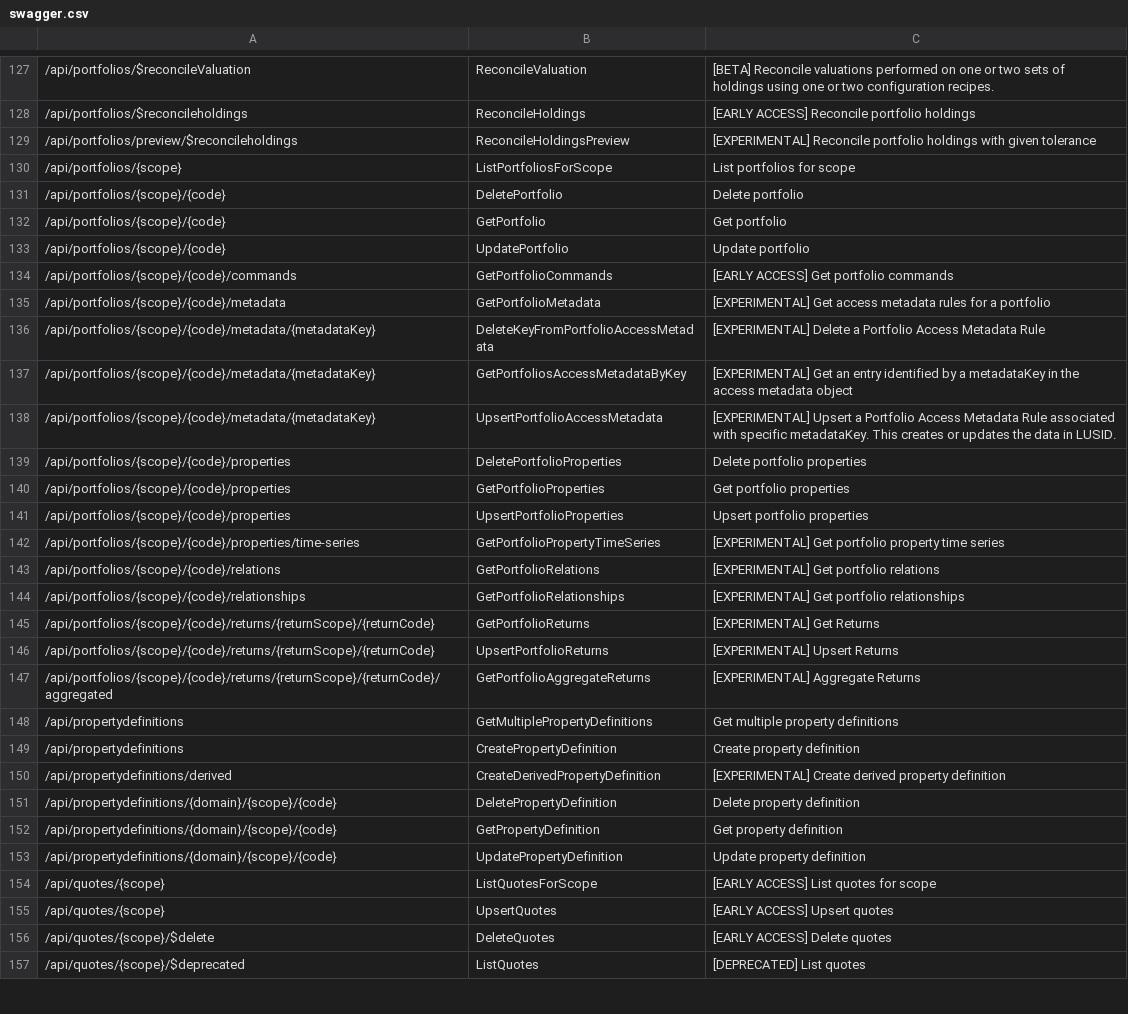
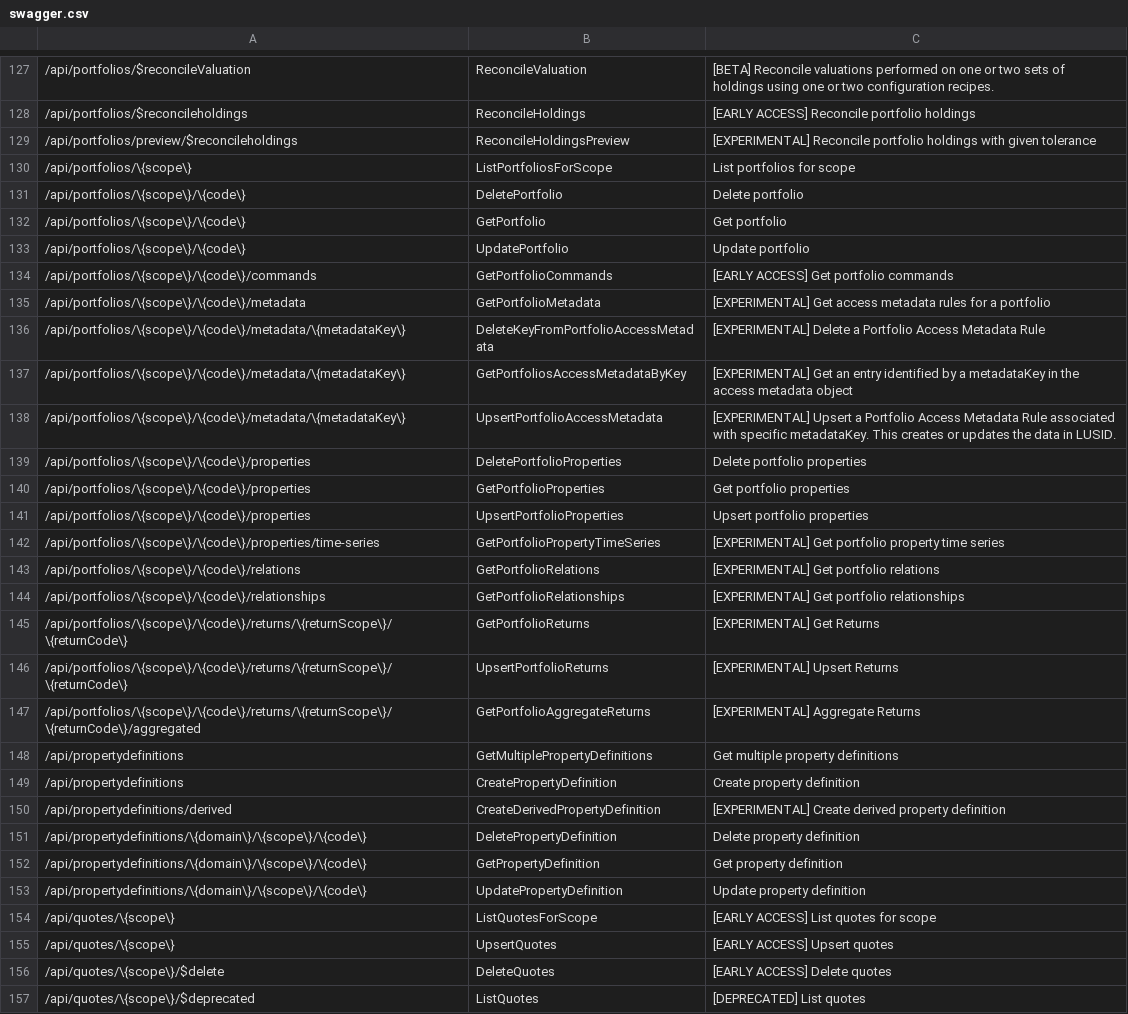
Before and after one commit to finbourne/lusid-docs, a CSV file: modules/ROOT/examples/entitlements/swagger.csv, drawn as a sheet; only a part is shown, gaps mark what is left out; the diff covers the shown part only; the diff names each change by its address in the sheet, - before the commit and + after, or states it on an @@ line.

```diff
--- a/modules/ROOT/examples/entitlements/swagger.csv
+++ b/modules/ROOT/examples/entitlements/swagger.csv
-A130: /api/portfolios/{scope}
+A130: /api/portfolios/\{scope\}
-A131:A133: /api/portfolios/{scope}/{code}
+A131:A133: /api/portfolios/\{scope\}/\{code\}
-A134: /api/portfolios/{scope}/{code}/commands
+A134: /api/portfolios/\{scope\}/\{code\}/commands
-A135: /api/portfolios/{scope}/{code}/metadata
+A135: /api/portfolios/\{scope\}/\{code\}/metadata
-A136:A138: /api/portfolios/{scope}/{code}/metadata/{metadataKey}
+A136:A138: /api/portfolios/\{scope\}/\{code\}/metadata/\{metadataKey\}
-A139:A141: /api/portfolios/{scope}/{code}/properties
+A139:A141: /api/portfolios/\{scope\}/\{code\}/properties
-A142: /api/portfolios/{scope}/{code}/properties/time-series
+A142: /api/portfolios/\{scope\}/\{code\}/properties/time-series
-A143: /api/portfolios/{scope}/{code}/relations
+A143: /api/portfolios/\{scope\}/\{code\}/relations
-A144: /api/portfolios/{scope}/{code}/relationships
+A144: /api/portfolios/\{scope\}/\{code\}/relationships
-A145:A146: /api/portfolios/{scope}/{code}/returns/{returnScope}/{returnCode}
+A145:A146: /api/portfolios/\{scope\}/\{code\}/returns/\{returnScope\}/\{returnCode\}
-A147: /api/portfolios/{scope}/{code}/returns/{returnScope}/{returnCode}/aggregated
+A147: /api/portfolios/\{scope\}/\{code\}/returns/\{returnScope\}/\{returnCode\}/aggregated
-A151:A153: /api/propertydefinitions/{domain}/{scope}/{code}
+A151:A153: /api/propertydefinitions/\{domain\}/\{scope\}/\{code\}
-A154:A155: /api/quotes/{scope}
+A154:A155: /api/quotes/\{scope\}
-A156: /api/quotes/{scope}/$delete
+A156: /api/quotes/\{scope\}/$delete
-A157: /api/quotes/{scope}/$deprecated
+A157: /api/quotes/\{scope\}/$deprecated
```
Also changed, not shown: 140 edited cells elsewhere in this file, 8 other files.
